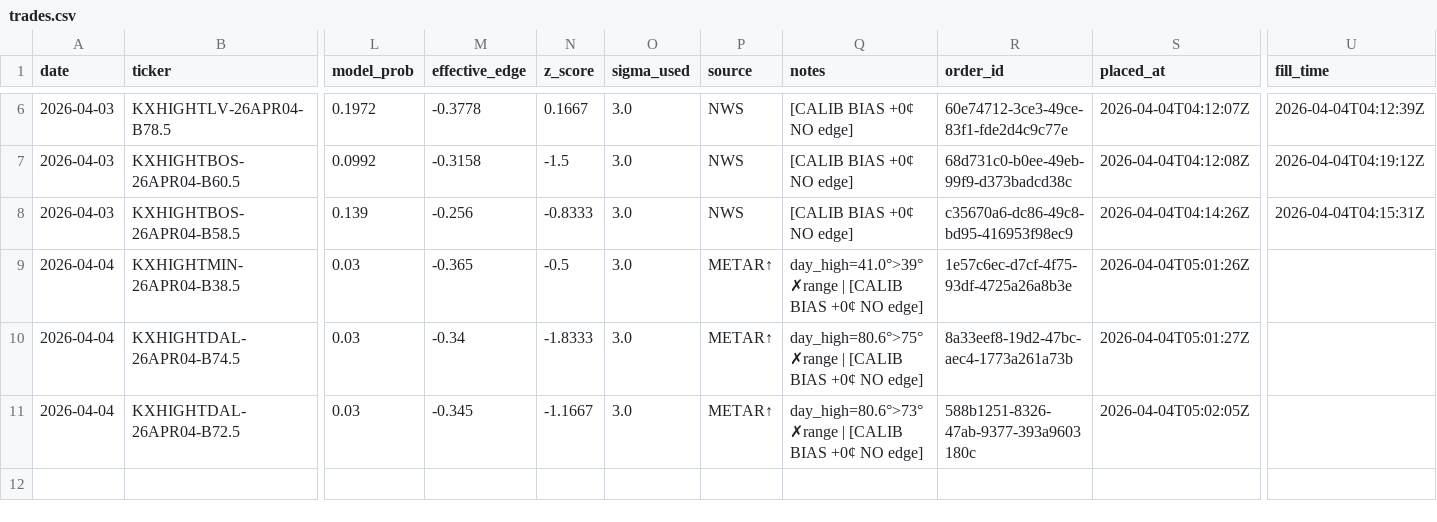
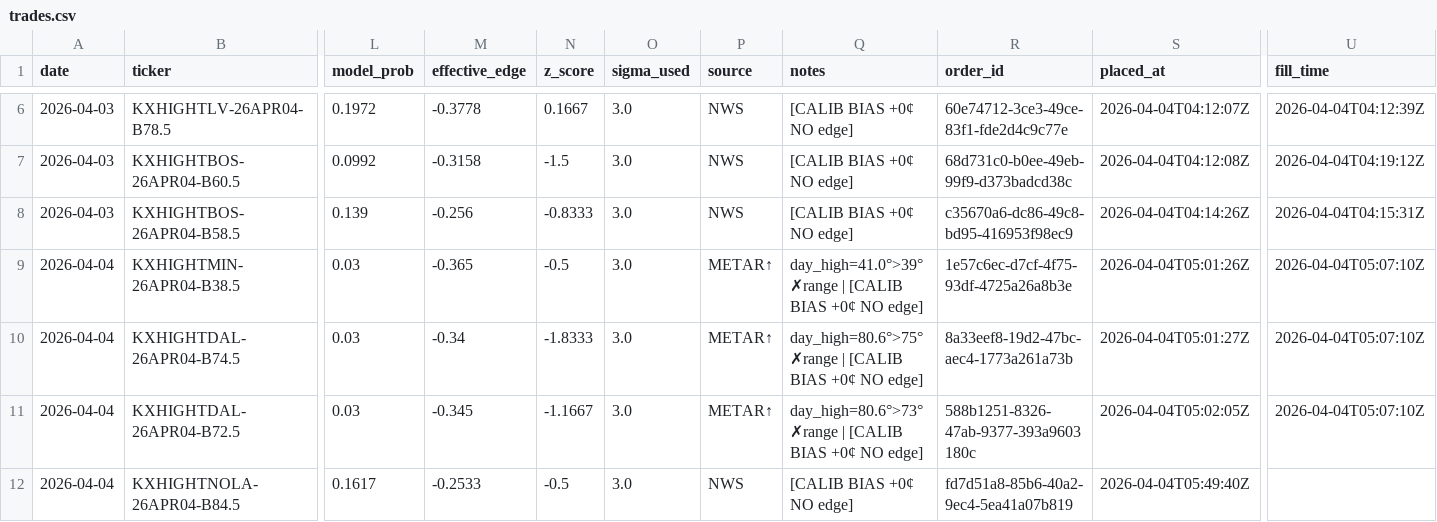
Before and after one commit to alexgarrison2/KalshiBotClaude, a CSV file: data/trades.csv, drawn as a sheet; only a part is shown, gaps mark what is left out; rows hold the shown columns only; the diff names each change by its address in the sheet, - before the commit and + after, or states it on an @@ line.

Commit message:
auto: trade log update

```diff
--- a/data/trades.csv
+++ b/data/trades.csv
-U9:U11 (fill_time): (empty)
+U9:U11 (fill_time): 2026-04-04T05:07:10Z
+row 12: 2026-04-04 | KXHIGHTNOLA-26APR04-B84.5 | 0.1617 | -0.2533 | -0.5 | 3.0 | NWS | [CALIB BIAS +0¢ NO edge] | fd7d51a8-85b6-40a2-9ec4-5ea41a07b819 | 2026-04-04T05:49:40Z
```
